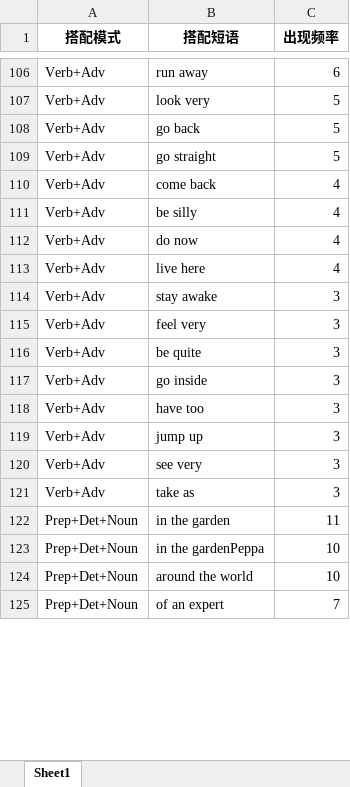
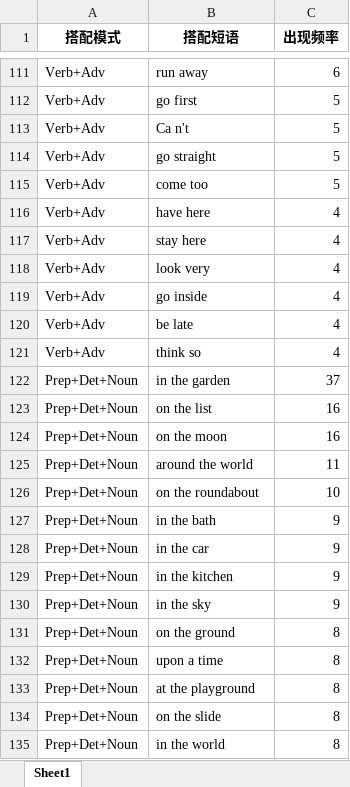
Before and after one commit to SleepySoft/EnglishScriptAnalysis, an Excel workbook: PeppaPig/collocations.xlsx, sheet Sheet1, drawn as a sheet; only a part is shown, gaps mark what is left out; the shorter side is filled out with more unchanged rows; values as stored, in another font and other column widths than the file's, no borders; removed rows and columns are numbered as before the commit, all else as after; the diff covers the shown part only; the diff names each change by its address in the sheet, - before the commit and + after, or states it on an @@ line.

```diff
--- a/PeppaPig/collocations.xlsx (sheet Sheet1)
+++ b/PeppaPig/collocations.xlsx (sheet Sheet1)
-B112 (搭配短语): look very
+B112 (搭配短语): go first
-B113 (搭配短语): go back
+B113 (搭配短语): Ca n't
+row 115: Verb+Adv | come too | 5
-B116 (搭配短语): come back
+B116 (搭配短语): have here
-B117 (搭配短语): be silly
+B117 (搭配短语): stay here
-row 112: Verb+Adv | do now | 4
-B118 (搭配短语): live here
+B118 (搭配短语): look very
-row 114: Verb+Adv | stay awake | 3
-row 115: Verb+Adv | feel very | 3
-row 116: Verb+Adv | be quite | 3
-C119 (出现频率): 3
+C119 (出现频率): 4
-row 118: Verb+Adv | have too | 3
-row 119: Verb+Adv | jump up | 3
-row 120: Verb+Adv | see very | 3
-row 121: Verb+Adv | take as | 3
+row 120: Verb+Adv | be late | 4
+row 121: Verb+Adv | think so | 4
-C122 (出现频率): 11
+C122 (出现频率): 37
-row 123: Prep+Det+Noun | in the gardenPeppa | 10
+row 123: Prep+Det+Noun | on the list | 16
+row 124: Prep+Det+Noun | on the moon | 16
-C125 (出现频率): 10
+C125 (出现频率): 11
+row 126: Prep+Det+Noun | on the roundabout | 10
+row 127: Prep+Det+Noun | in the bath | 9
+row 128: Prep+Det+Noun | in the car | 9
+row 129: Prep+Det+Noun | in the kitchen | 9
+row 130: Prep+Det+Noun | in the sky | 9
+row 131: Prep+Det+Noun | on the ground | 8
+row 132: Prep+Det+Noun | upon a time | 8
+row 133: Prep+Det+Noun | at the playground | 8
+row 134: Prep+Det+Noun | on the slide | 8
+row 135: Prep+Det+Noun | in the world | 8
```
Also changed, not shown: 254 added rows, 260 removed rows and 159 edited cells elsewhere in this sheet, 4 other files.
